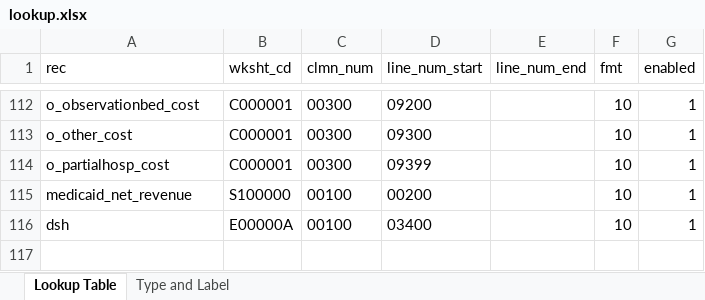
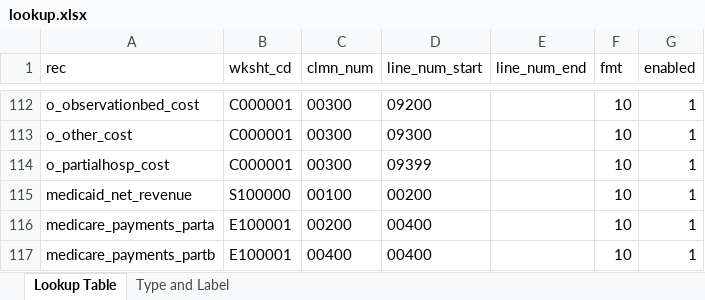
Before and after one commit to SK2006/hospital-cost-reports, an Excel workbook: lookup.xlsx, sheet Lookup Table, drawn as a sheet; only a part is shown, gaps mark what is left out; values as stored, in another font and other column widths than the file's, no borders; removed rows and columns are numbered as before the commit, all else as after; the diff names each change by its address in the sheet, - before the commit and + after, or states it on an @@ line.

Commit message:
Update lookup.xlsx

```diff
--- a/lookup.xlsx (sheet Lookup Table)
+++ b/lookup.xlsx (sheet Lookup Table)
-row 116: dsh | E00000A | 00100 | 03400 |  | 10 | 1
+row 116: medicare_payments_parta | E100001 | 00200 | 00400 |  | 10 | 1
+row 117: medicare_payments_partb | E100001 | 00400 | 00400 |  | 10 | 1
```
Also changed, not shown: sheet Type and Label.
